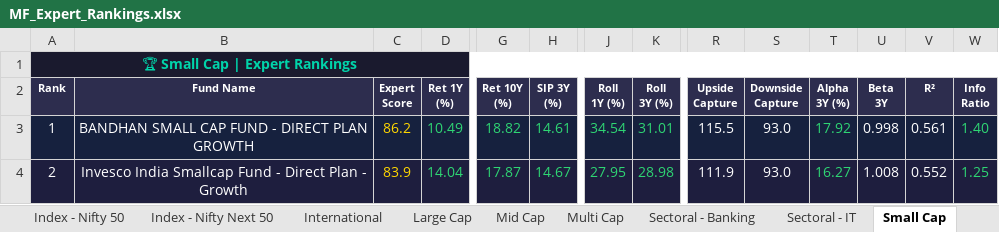
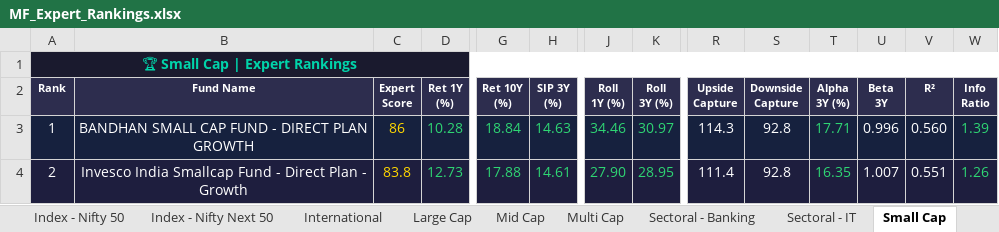
Before and after one commit to myfinancialria/mf-data-fetcher, an Excel workbook: output/MF_Expert_Rankings.xlsx, sheet Small Cap, drawn as a sheet; only a part is shown, gaps mark what is left out; values as stored, in another font and other column widths than the file's, no borders; the diff covers the shown part only; the diff names each change by its address in the sheet, - before the commit and + after, or states it on an @@ line.

```diff
--- a/output/MF_Expert_Rankings.xlsx (sheet Small Cap)
+++ b/output/MF_Expert_Rankings.xlsx (sheet Small Cap)
-C3 (Expert Score): 86.2
+C3 (Expert Score): 86
-D3 (Ret 1Y (%)): 10.49
+D3 (Ret 1Y (%)): 10.28
-G3 (Ret 10Y (%)): 18.82
+G3 (Ret 10Y (%)): 18.84
-H3 (SIP 3Y (%)): 14.61
+H3 (SIP 3Y (%)): 14.63
-J3 (Roll 1Y (%)): 34.54
+J3 (Roll 1Y (%)): 34.46
-K3 (Roll 3Y (%)): 31.01
+K3 (Roll 3Y (%)): 30.97
-R3 (Upside Capture): 115.5
+R3 (Upside Capture): 114.3
-S3:S4 (Downside Capture): 93.0
+S3:S4 (Downside Capture): 92.8
-T3 (Alpha 3Y (%)): 17.92
+T3 (Alpha 3Y (%)): 17.71
-U3 (Beta 3Y): 0.998
+U3 (Beta 3Y): 0.996
-V3 (R²): 0.561
+V3 (R²): 0.560
-W3 (Info Ratio): 1.40
+W3 (Info Ratio): 1.39
-C4 (Expert Score): 83.9
+C4 (Expert Score): 83.8
-D4 (Ret 1Y (%)): 14.04
+D4 (Ret 1Y (%)): 12.73
-G4 (Ret 10Y (%)): 17.87
+G4 (Ret 10Y (%)): 17.88
-H4 (SIP 3Y (%)): 14.67
+H4 (SIP 3Y (%)): 14.61
-J4 (Roll 1Y (%)): 27.95
+J4 (Roll 1Y (%)): 27.90
-K4 (Roll 3Y (%)): 28.98
+K4 (Roll 3Y (%)): 28.95
-R4 (Upside Capture): 111.9
+R4 (Upside Capture): 111.4
-T4 (Alpha 3Y (%)): 16.27
+T4 (Alpha 3Y (%)): 16.35
-U4 (Beta 3Y): 1.008
+U4 (Beta 3Y): 1.007
-V4 (R²): 0.552
+V4 (R²): 0.551
-W4 (Info Ratio): 1.25
+W4 (Info Ratio): 1.26
```
Also changed, not shown: 9 added rows, 9 removed rows, 800 edited cells and cell formats elsewhere in this sheet, sheet Mid Cap, sheet Sectoral - Banking, sheet Flexi Cap, sheet Large Cap, sheet ELSS, sheet Balanced Advantage, 11 more sheets, 5 other files.
